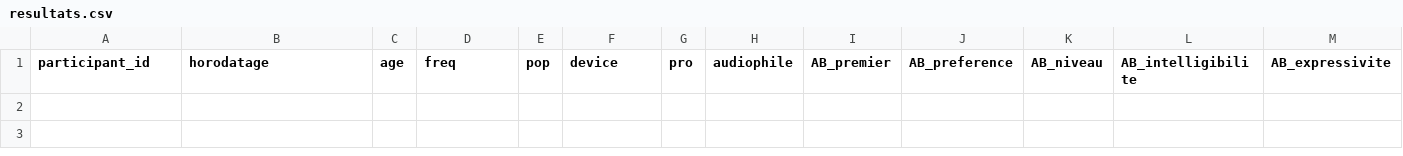
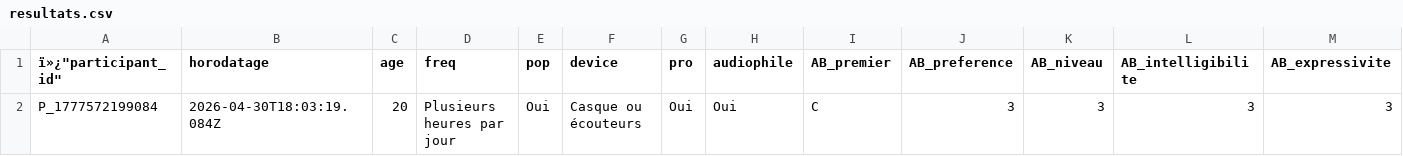
Before and after one commit to tomsstrub/PPM_STRUB_2026, a CSV file: resultats/resultats.csv, drawn as a sheet; only a part is shown; rows hold the shown columns only; the diff names each change by its address in the sheet, - before the commit and + after, or states it on an @@ line.

Commit message:
Résultats participant P_1777572199084

```diff
--- a/resultats/resultats.csv
+++ b/resultats/resultats.csv
-A1: participant_id
+A1: ï»¿"participant_id"
+row 2: P_1777572199084 | 2026-04-30T18:03:19.084Z | 20 | Plusieurs heures par jour | Oui | Casque ou écouteurs | Oui | Oui | C | 3 | 3 | 3 | 3
```
